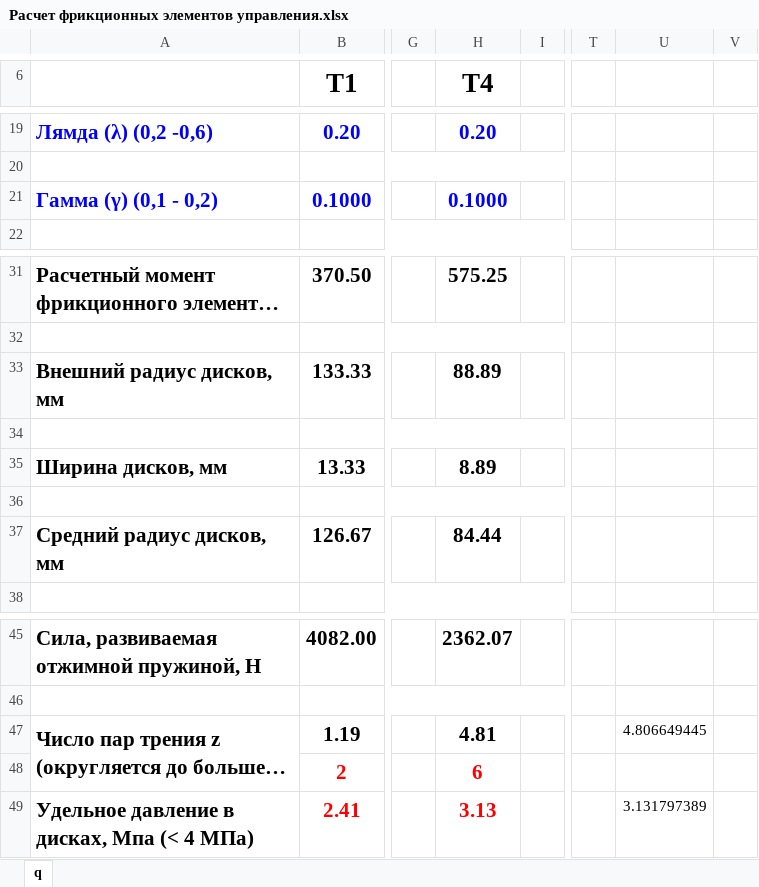
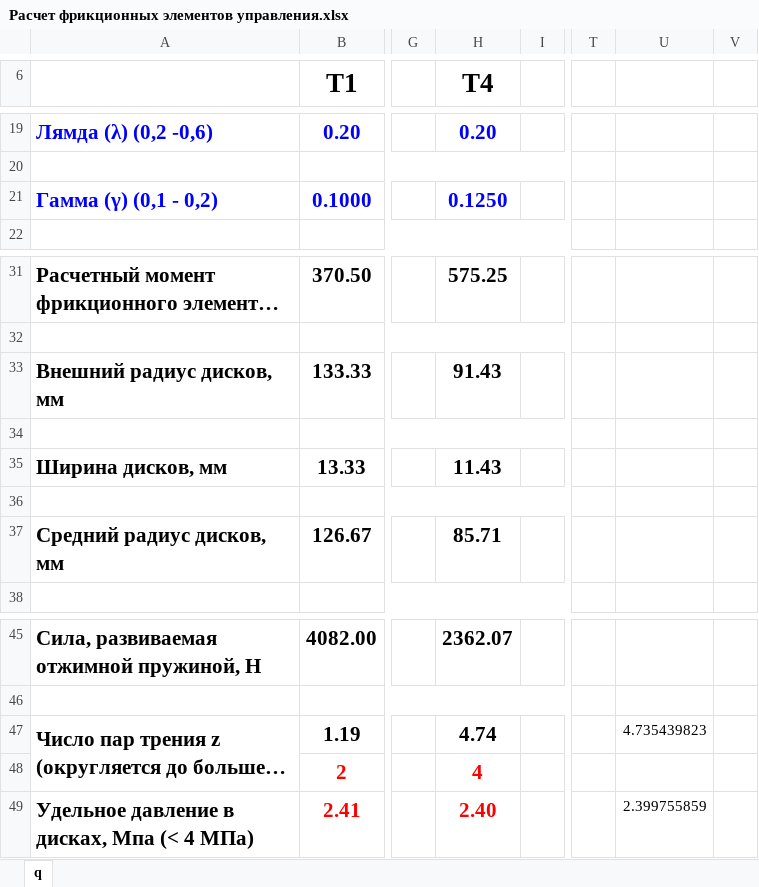
Before and after one commit to S1NZH/Course-project-9.101, an Excel workbook: Лаб.работа/Расчет фрикционных элементов управления.xlsx, sheet q, drawn as a sheet; only a part is shown, gaps mark what is left out; long unchanged cells end in …; values as stored, in another font and other column widths than the file's, no borders; the diff names each change by its address in the sheet, - before the commit and + after, or states it on an @@ line.

```diff
--- a/Лаб.работа/Расчет фрикционных элементов управления.xlsx (sheet q)
+++ b/Лаб.работа/Расчет фрикционных элементов управления.xlsx (sheet q)
-H21 (T4): 0.1000
+H21 (T4): 0.1250
-H33 (T4): 88.89
+H33 (T4): 91.43
-H35 (T4): 8.89
+H35 (T4): 11.43
-H37 (T4): 84.44
+H37 (T4): 85.71
-H47 (T4): 4.81
+H47 (T4): 4.74
-U47: 4.806649445
+U47: 4.735439823
-H48 (T4): 6
+H48 (T4): 4
-H49 (T4): 3.13
+H49 (T4): 2.40
-U49: 3.131797389
+U49: 2.399755859
```
Also changed, not shown: 15 other files.
